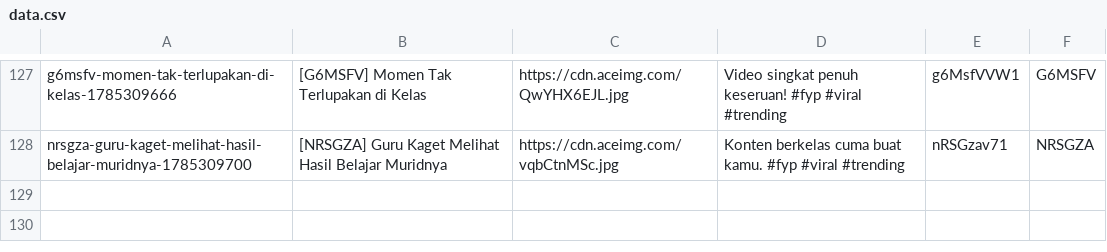
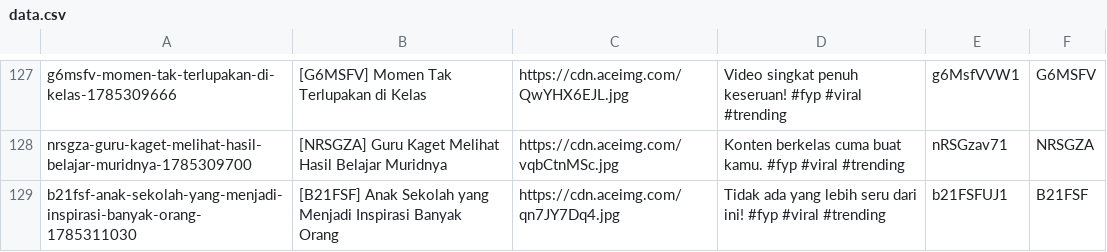
Before and after one commit to mrslurak1-design/data, a CSV file: data.csv, drawn as a sheet; only a part is shown, gaps mark what is left out; the diff names each change by its address in the sheet, - before the commit and + after, or states it on an @@ line.

Commit message:
Update database CSV via Blogger Admin Panel

```diff
--- a/data.csv
+++ b/data.csv
+row 129: b21fsf-anak-sekolah-yang-menjadi-inspirasi-banyak-orang-1785311030 | [B21FSF] Anak Sekolah yang Menjadi Inspirasi Banyak Orang | https://cdn.aceimg.com/qn7JY7Dq4.jpg | Tidak ada yang lebih seru dari ini! #fyp #viral #trending | b21FSFUJ1 | B21FSF
```
